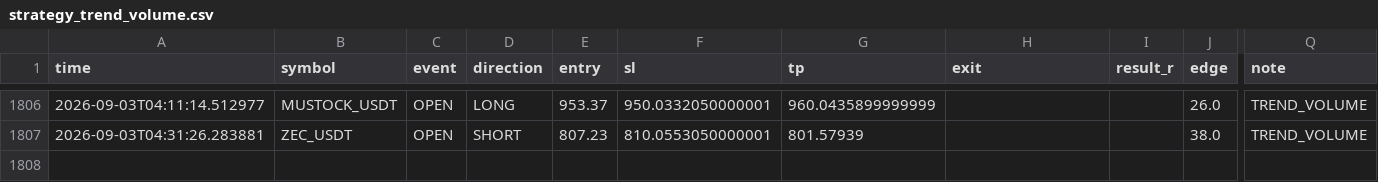
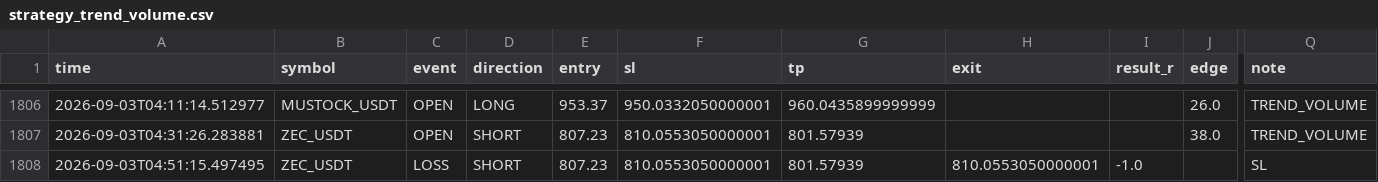
Before and after one commit to Sho-Sho122/mexc-monitor, a CSV file: strategy_trend_volume.csv, drawn as a sheet; only a part is shown, gaps mark what is left out; rows hold the shown columns only; the diff names each change by its address in the sheet, - before the commit and + after, or states it on an @@ line.

```diff
--- a/strategy_trend_volume.csv
+++ b/strategy_trend_volume.csv
+row 1808: 2026-09-03T04:51:15.497495 | ZEC_USDT | LOSS | SHORT | 807.23 | 810.0553050000001 | 801.57939 | 810.0553050000001 | -1.0 |  | SL
```
Also changed, not shown: strategy_high_edge.csv, strategy_pullback.csv, 9 other files.
